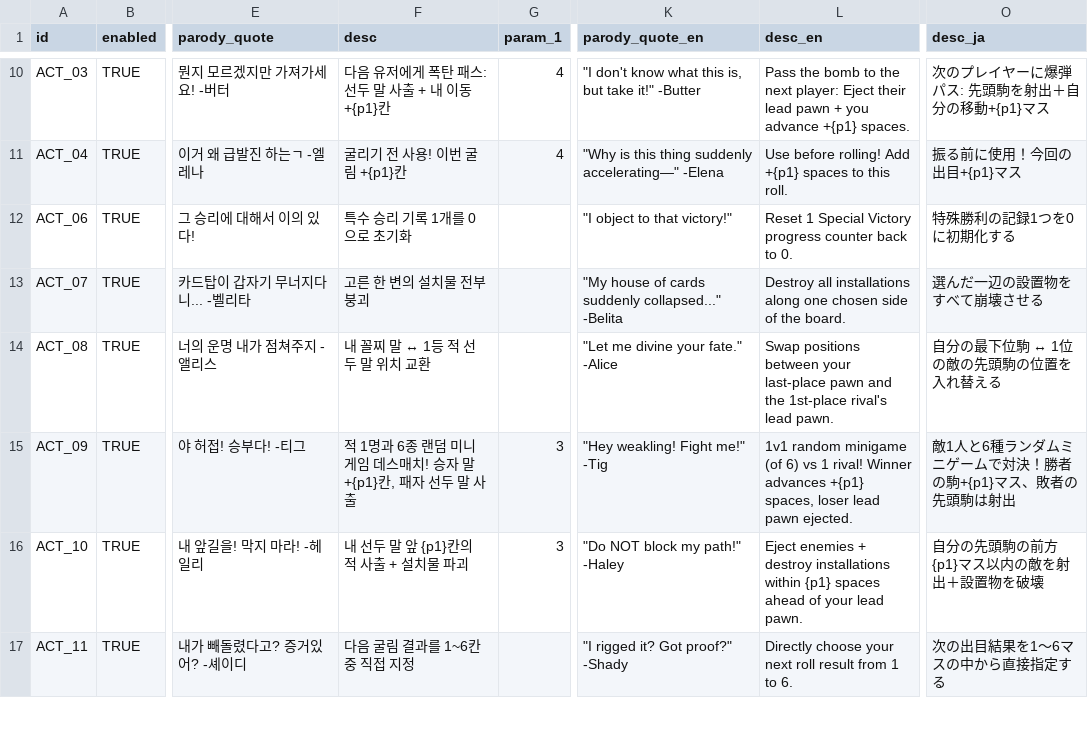
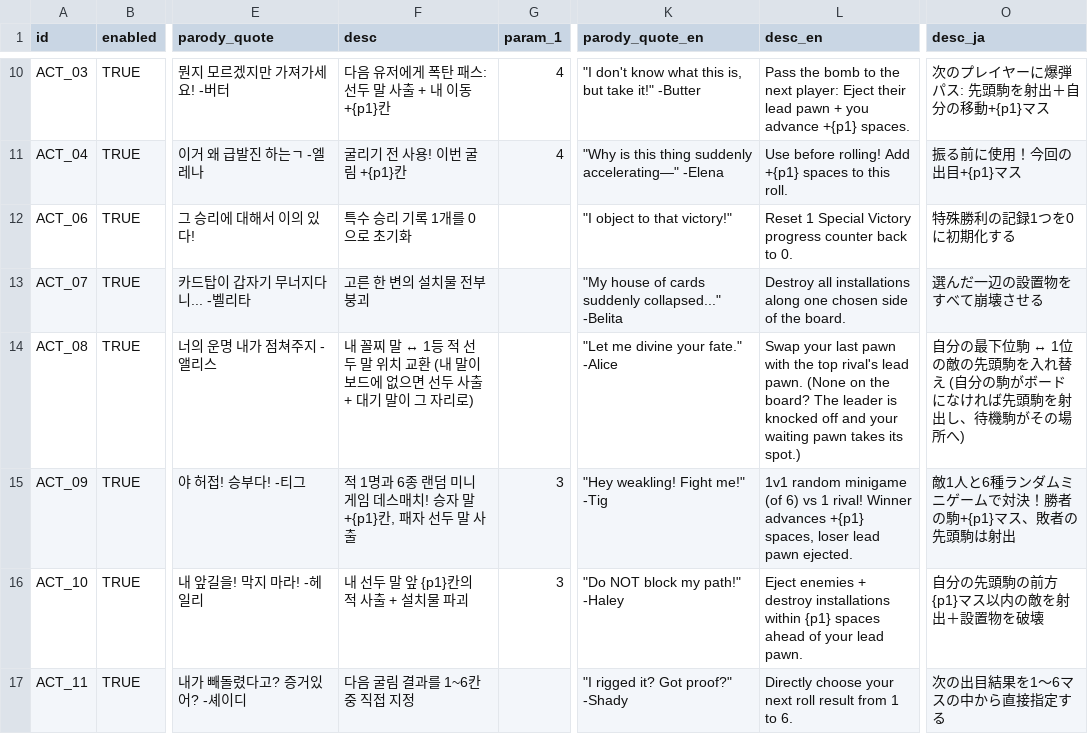
Before and after one commit to mayjohn66-cmd/TRG, a CSV file: content_trickcal/data/cards_table.csv, drawn as a sheet; only a part is shown, gaps mark what is left out; the diff names each change by its address in the sheet, - before the commit and + after, or states it on an @@ line.

```diff
--- a/content_trickcal/data/cards_table.csv
+++ b/content_trickcal/data/cards_table.csv
-F14 (desc): 내 꼴찌 말 ↔ 1등 적 선두 말 위치 교환
+F14 (desc): 내 꼴찌 말 ↔ 1등 적 선두 말 위치 교환 (내 말이 보드에 없으면 선두 사출 + 대기 말이 그 자리로)
-L14 (desc_en): Swap positions between your last-place pawn and the 1st-place rival's lead pawn.
+L14 (desc_en): Swap your last pawn with the top rival's lead pawn. (None on the board? The leader is knocked off and your waiting pawn takes its spot.)
-O14 (desc_ja): 自分の最下位駒 ↔ 1位の敵の先頭駒の位置を入れ替える
+O14 (desc_ja): 自分の最下位駒 ↔ 1位の敵の先頭駒を入れ替え (自分の駒がボードになければ先頭駒を射出し、待機駒がその場所へ)
```
Also changed, not shown: content_trickcal/data/translations.csv, 6 other files.
